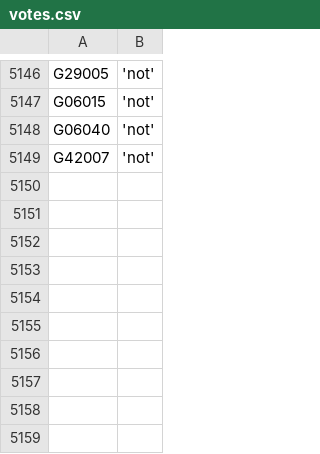
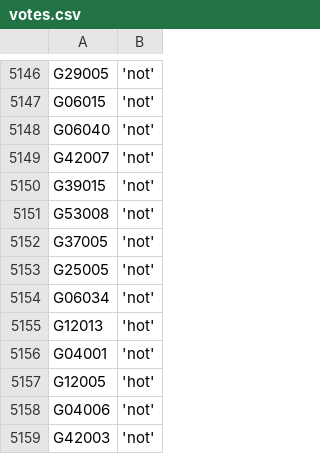
Before and after one commit to zschutzman/districts-lol-data, a CSV file: _data/hot-or-not/votes.csv, drawn as a sheet; only a part is shown, gaps mark what is left out.

```diff
--- a/_data/hot-or-not/votes.csv
+++ b/_data/hot-or-not/votes.csv
@@ -5149 +5149,11 @@ G06040, 'not'
 G42007, 'not'
+G39015, 'not'
+G53008, 'not'
+G37005, 'not'
+G25005, 'not'
+G06034, 'not'
+G12013, 'hot'
+G04001, 'not'
+G12005, 'hot'
+G04006, 'not'
+G42003, 'not'
```
Also changed, not shown: _data/hot-or-not/aggregate.csv, 3 other files.
